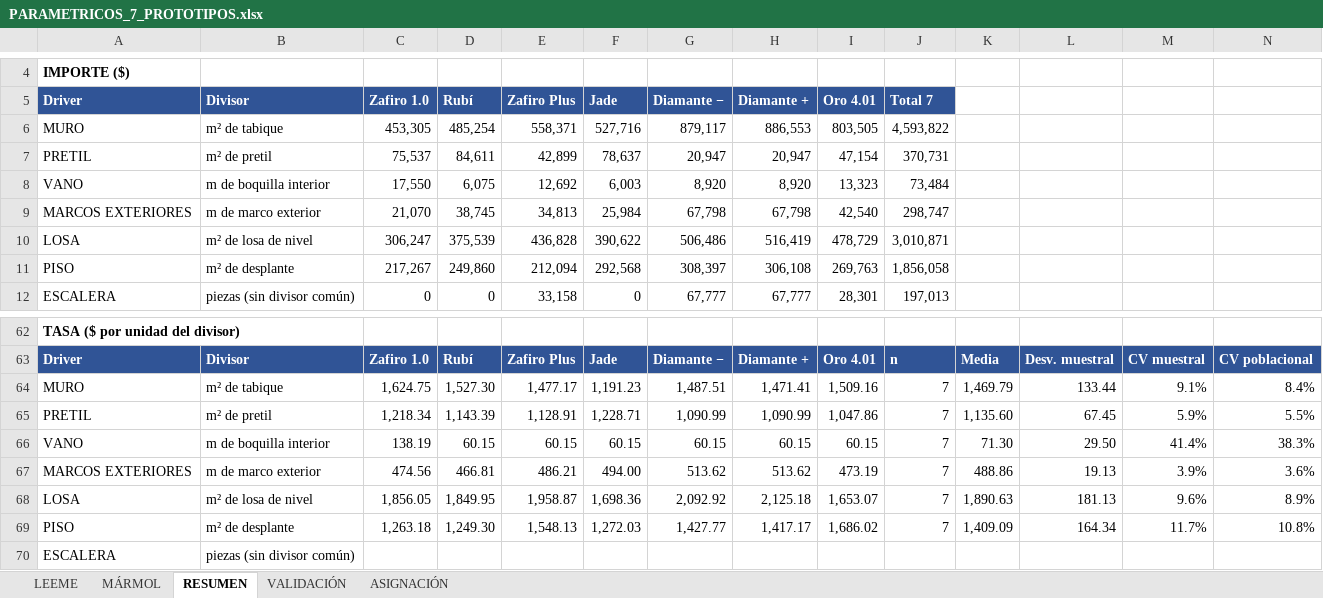
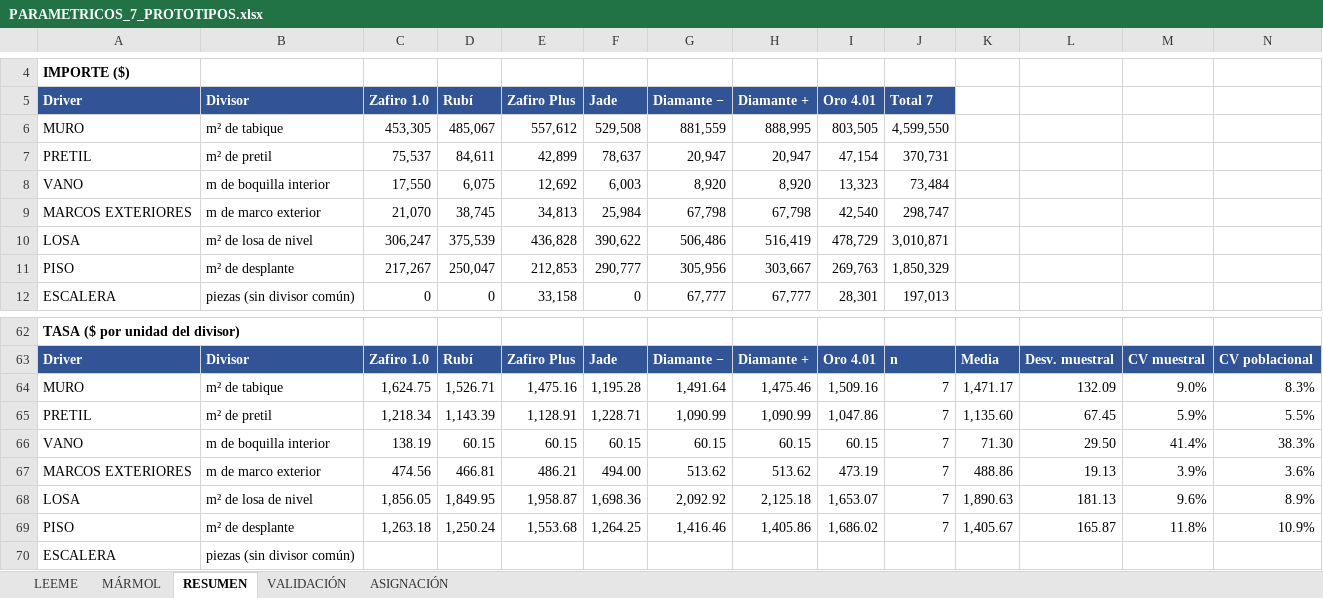
Before and after one commit to angelbar4ia-byte/CEREBRO-ERP-CONSTRUCCION, an Excel workbook: 1-mundo/fuentes/parametricos/PARAMETRICOS_7_PROTOTIPOS.xlsx, sheet RESUMEN, drawn as a sheet; only a part is shown, gaps mark what is left out; values as stored, in another font and other column widths than the file's, no borders; the diff names each change by its address in the sheet, - before the commit and + after, or states it on an @@ line.

```diff
--- a/1-mundo/fuentes/parametricos/PARAMETRICOS_7_PROTOTIPOS.xlsx (sheet RESUMEN)
+++ b/1-mundo/fuentes/parametricos/PARAMETRICOS_7_PROTOTIPOS.xlsx (sheet RESUMEN)
-D6 (Rubí): 485,254
+D6 (Rubí): 485,067
-E6 (Zafiro Plus): 558,371
+E6 (Zafiro Plus): 557,612
-F6 (Jade): 527,716
+F6 (Jade): 529,508
-G6 (Diamante −): 879,117
+G6 (Diamante −): 881,559
-H6 (Diamante +): 886,553
+H6 (Diamante +): 888,995
-J6 (Total 7): 4,593,822
+J6 (Total 7): 4,599,550
-D11 (Rubí): 249,860
+D11 (Rubí): 250,047
-E11 (Zafiro Plus): 212,094
+E11 (Zafiro Plus): 212,853
-F11 (Jade): 292,568
+F11 (Jade): 290,777
-G11 (Diamante −): 308,397
+G11 (Diamante −): 305,956
-H11 (Diamante +): 306,108
+H11 (Diamante +): 303,667
-J11 (Total 7): 1,856,058
+J11 (Total 7): 1,850,329
-D64 (Rubí): 1,527.30
+D64 (Rubí): 1,526.71
-E64 (Zafiro Plus): 1,477.17
+E64 (Zafiro Plus): 1,475.16
-F64 (Jade): 1,191.23
+F64 (Jade): 1,195.28
-G64 (Diamante −): 1,487.51
+G64 (Diamante −): 1,491.64
-H64 (Diamante +): 1,471.41
+H64 (Diamante +): 1,475.46
-K64: 1,469.79
+K64: 1,471.17
-L64: 133.44
+L64: 132.09
-M64: 9.1%
+M64: 9.0%
-N64: 8.4%
+N64: 8.3%
-D69 (Rubí): 1,249.30
+D69 (Rubí): 1,250.24
-E69 (Zafiro Plus): 1,548.13
+E69 (Zafiro Plus): 1,553.68
-F69 (Jade): 1,272.03
+F69 (Jade): 1,264.25
-G69 (Diamante −): 1,427.77
+G69 (Diamante −): 1,416.46
-H69 (Diamante +): 1,417.17
+H69 (Diamante +): 1,405.86
-K69: 1,409.09
+K69: 1,405.67
-L69: 164.34
+L69: 165.87
-M69: 11.7%
+M69: 11.8%
-N69: 10.8%
+N69: 10.9%
```
Also changed, not shown: sheet ASIGNACIÓN, sheet MÁRMOL, sheet LEEME, 5 other files.
